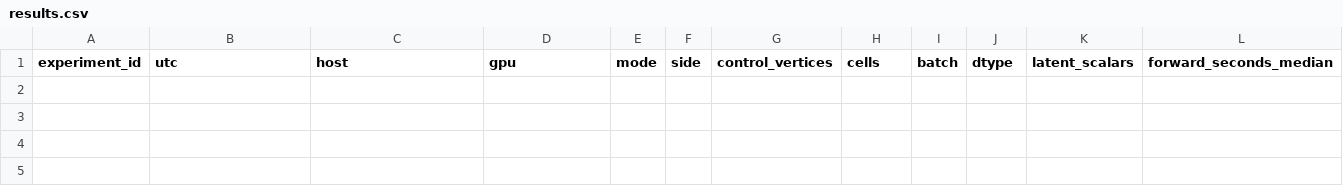
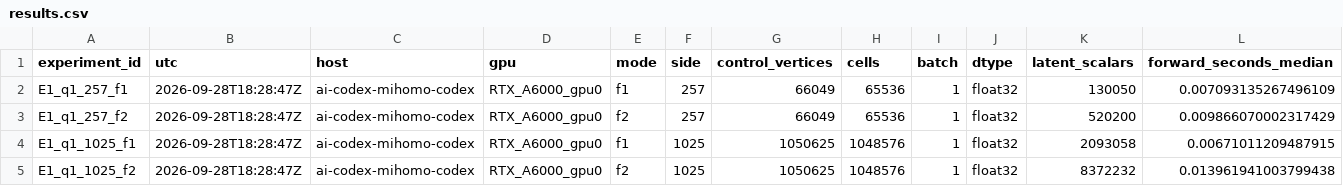
Before and after one commit to Alfred-Xu-CG/forward-beltrami-research, a CSV file: docs/digital_topology_wsi/results.csv, drawn as a sheet; only a part is shown; rows hold the shown columns only; the diff names each change by its address in the sheet, - before the commit and + after, or states it on an @@ line.

```diff
--- a/docs/digital_topology_wsi/results.csv
+++ b/docs/digital_topology_wsi/results.csv
+row 2: E1_q1_257_f1 | 2026-09-28T18:28:47Z | ai-codex-mihomo-codex | RTX_A6000_gpu0 | f1 | 257 | 66049 | 65536 | 1 | float32 | 130050 | 0.007093135267496109
+row 3: E1_q1_257_f2 | 2026-09-28T18:28:47Z | ai-codex-mihomo-codex | RTX_A6000_gpu0 | f2 | 257 | 66049 | 65536 | 1 | float32 | 520200 | 0.009866070002317429
+row 4: E1_q1_1025_f1 | 2026-09-28T18:28:47Z | ai-codex-mihomo-codex | RTX_A6000_gpu0 | f1 | 1025 | 1050625 | 1048576 | 1 | float32 | 2093058 | 0.00671011209487915
+row 5: E1_q1_1025_f2 | 2026-09-28T18:28:47Z | ai-codex-mihomo-codex | RTX_A6000_gpu0 | f2 | 1025 | 1050625 | 1048576 | 1 | float32 | 8372232 | 0.013961941003799438
```
Also changed, not shown: 15 other files.
